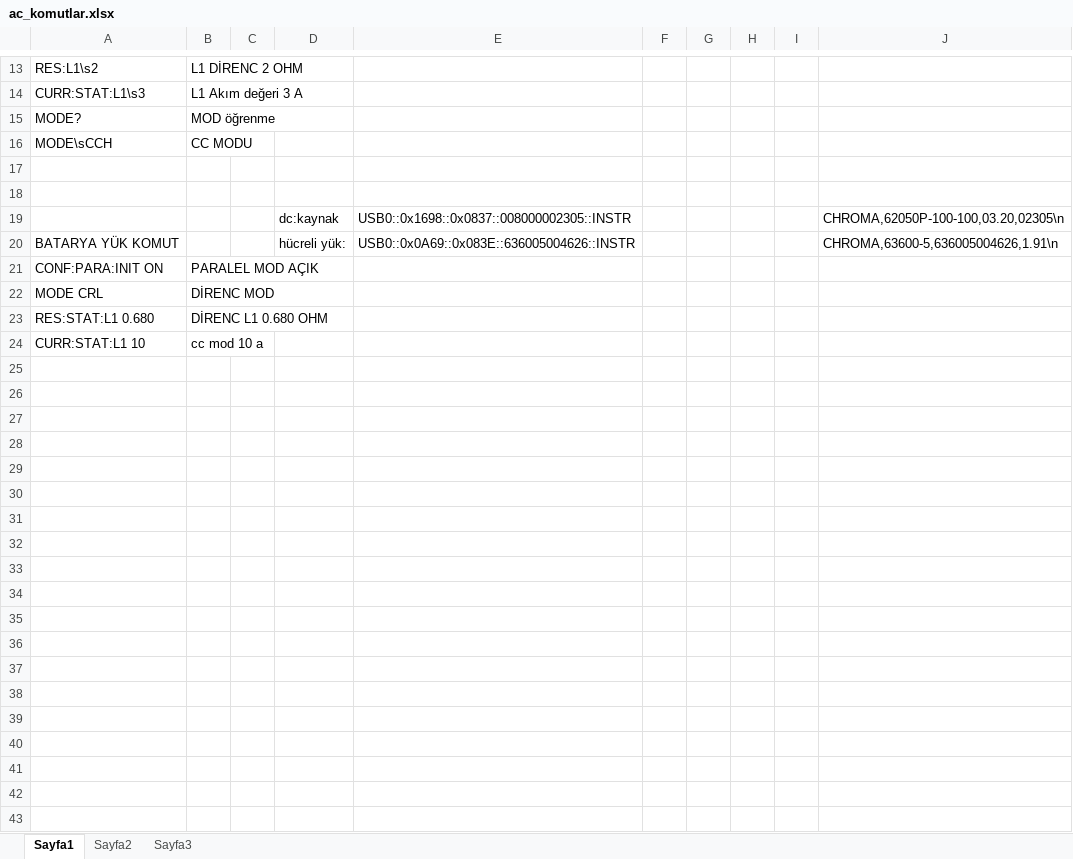
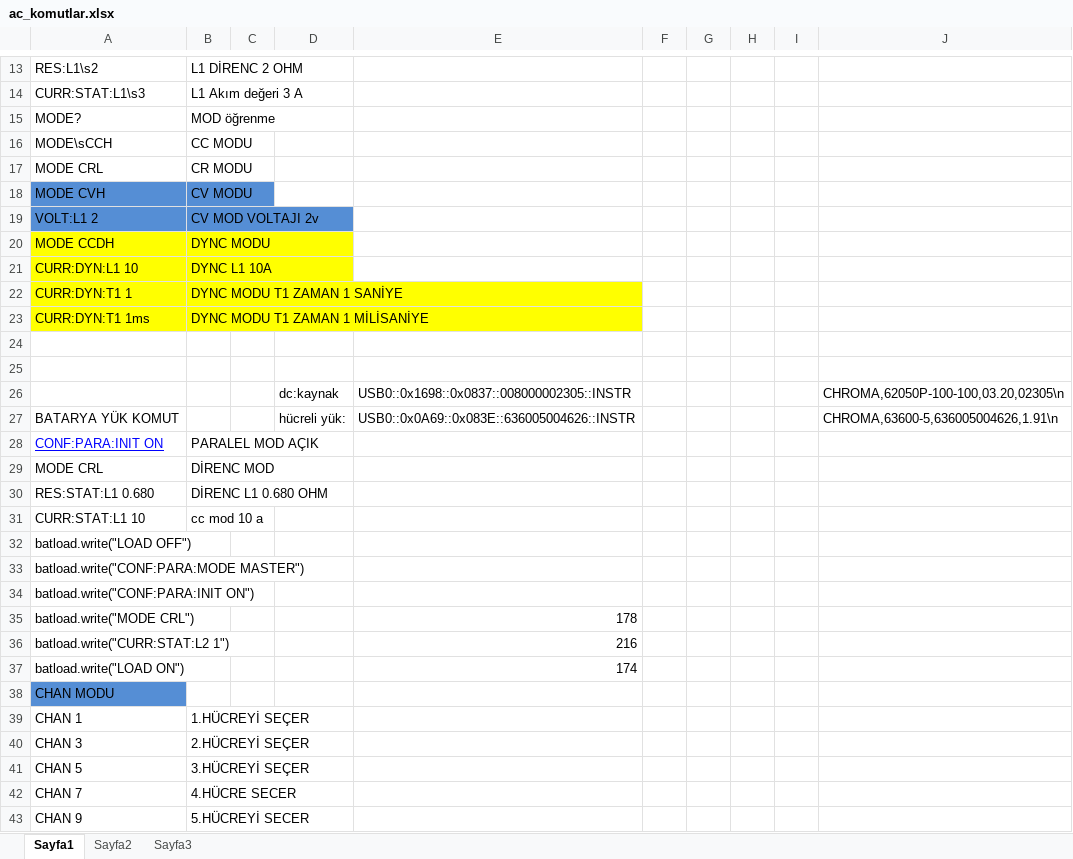
Before and after one commit to berkankurt/py_Visa, an Excel workbook: py_visa_port/ac_komutlar.xlsx, sheet Sayfa1, drawn as a sheet; only a part is shown, gaps mark what is left out; values as stored, in another font and other column widths than the file's, no borders; addresses are those after the commit; the diff names each change by its address in the sheet, - before the commit and + after, or states it on an @@ line.

Commit message:
Berkan KURT

```diff
--- a/py_visa_port/ac_komutlar.xlsx (sheet Sayfa1)
+++ b/py_visa_port/ac_komutlar.xlsx (sheet Sayfa1)
+row 17: MODE CRL | CR MODU
+row 18: MODE CVH | CV MODU
+row 19: VOLT:L1 2 | CV MOD VOLTAJI 2v
+row 20: MODE CCDH | DYNC MODU
+row 21: CURR:DYN:L1 10 | DYNC L1 10A
+row 22: CURR:DYN:T1 1 | DYNC MODU T1 ZAMAN 1 SANİYE
+row 23: CURR:DYN:T1 1ms | DYNC MODU T1 ZAMAN 1 MİLİSANİYE
@@ A28 underline: off → on, text colour: black → #0000FF @@
+row 32: batload.write("LOAD OFF")
+row 33: batload.write("CONF:PARA:MODE MASTER")
+row 34: batload.write("CONF:PARA:INIT ON")
+row 35: batload.write("MODE CRL") |  |  |  | 178
+row 36: batload.write("CURR:STAT:L2 1") |  |  |  | 216
+row 37: batload.write("LOAD ON") |  |  |  | 174
+row 38: CHAN MODU
+row 39: CHAN 1 | 1.HÜCREYİ SEÇER
+row 40: CHAN 3 | 2.HÜCREYİ SEÇER
+row 41: CHAN 5 | 3.HÜCREYİ SEÇER
+row 42: CHAN 7 | 4.HÜCRE SECER
+row 43: CHAN 9 | 5.HÜCREYİ SECER
```
